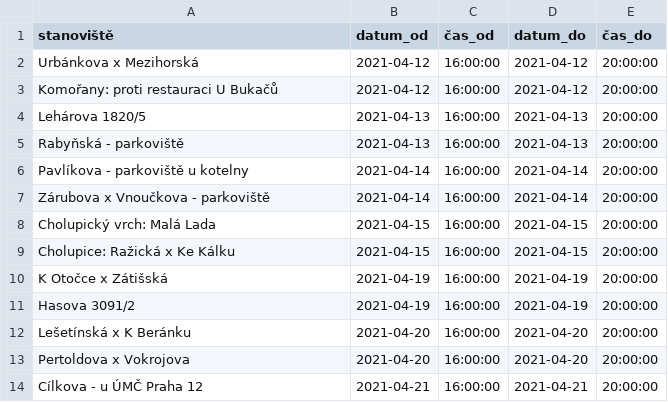
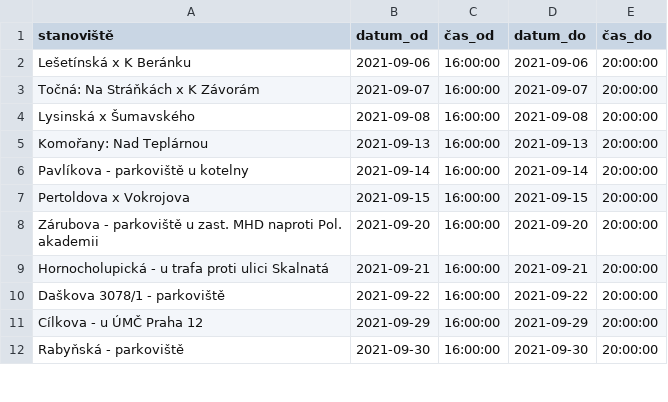
Before and after one commit to janadamec1/dvanactka, a CSV file: test_files/vok_vok_od.csv, drawn as a sheet; only a part is shown; the diff covers the shown part only.

```diff
--- a/test_files/vok_vok_od.csv
+++ b/test_files/vok_vok_od.csv
@@ -1,14 +1,12 @@
 stanoviště,datum_od,čas_od,datum_do,čas_do
-Urbánkova x Mezihorská,2021-04-12,16:00:00,2021-04-12,20:00:00
-Komořany: proti restauraci U Bukačů,2021-04-12,16:00:00,2021-04-12,20:00:00
-Lehárova 1820/5,2021-04-13,16:00:00,2021-04-13,20:00:00
-Rabyňská - parkoviště,2021-04-13,16:00:00,2021-04-13,20:00:00
-Pavlíkova - parkoviště u kotelny,2021-04-14,16:00:00,2021-04-14,20:00:00
-Zárubova x Vnoučkova - parkoviště,2021-04-14,16:00:00,2021-04-14,20:00:00
-Cholupický vrch: Malá Lada,2021-04-15,16:00:00,2021-04-15,20:00:00
-Cholupice: Ražická x Ke Kálku,2021-04-15,16:00:00,2021-04-15,20:00:00
-K Otočce x Zátišská,2021-04-19,16:00:00,2021-04-19,20:00:00
-Hasova 3091/2,2021-04-19,16:00:00,2021-04-19,20:00:00
-Lešetínská x K Beránku,2021-04-20,16:00:00,2021-04-20,20:00:00
-Pertoldova x Vokrojova,2021-04-20,16:00:00,2021-04-20,20:00:00
-Cílkova - u ÚMČ Praha 12,2021-04-21,16:00:00,2021-04-21,20:00:00
+Lešetínská x K Beránku,2021-09-06,16:00:00,2021-09-06,20:00:00
+Točná: Na Stráňkách x K Závorám,2021-09-07,16:00:00,2021-09-07,20:00:00
+Lysinská x Šumavského,2021-09-08,16:00:00,2021-09-08,20:00:00
+Komořany: Nad Teplárnou,2021-09-13,16:00:00,2021-09-13,20:00:00
+Pavlíkova - parkoviště u kotelny,2021-09-14,16:00:00,2021-09-14,20:00:00
+Pertoldova x Vokrojova,2021-09-15,16:00:00,2021-09-15,20:00:00
+Zárubova - parkoviště u zast. MHD naproti Pol. akademii,2021-09-20,16:00:00,2021-09-20,20:00:00
+Hornocholupická - u trafa proti ulici Skalnatá,2021-09-21,16:00:00,2021-09-21,20:00:00
+Daškova 3078/1 - parkoviště,2021-09-22,16:00:00,2021-09-22,20:00:00
+Cílkova - u ÚMČ Praha 12,2021-09-29,16:00:00,2021-09-29,20:00:00
+Rabyňská - parkoviště,2021-09-30,16:00:00,2021-09-30,20:00:00
```
Also changed, not shown: 2 added rows, 15 removed rows and 52 edited cells elsewhere in this file, test_files/vok_bio_od.csv, 2 other files.
